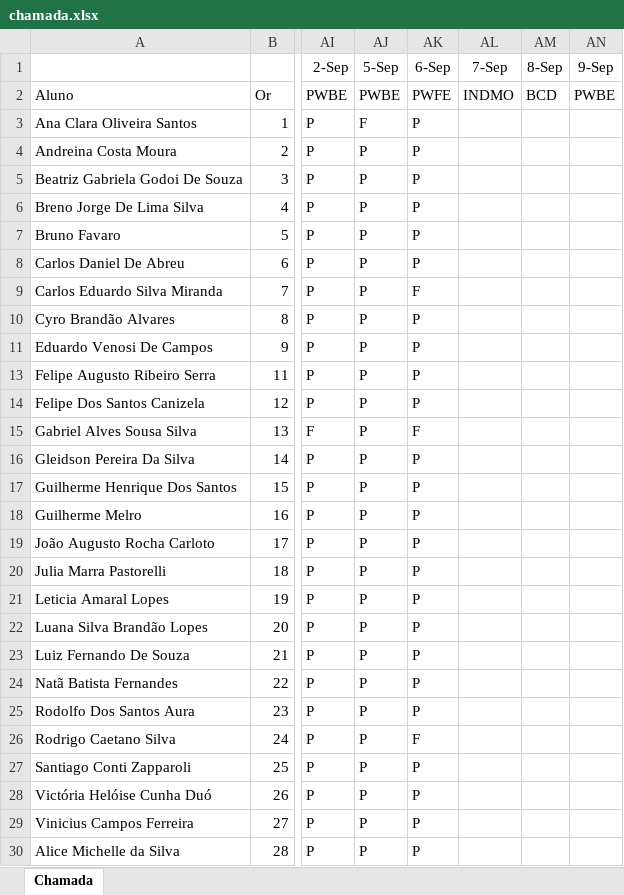
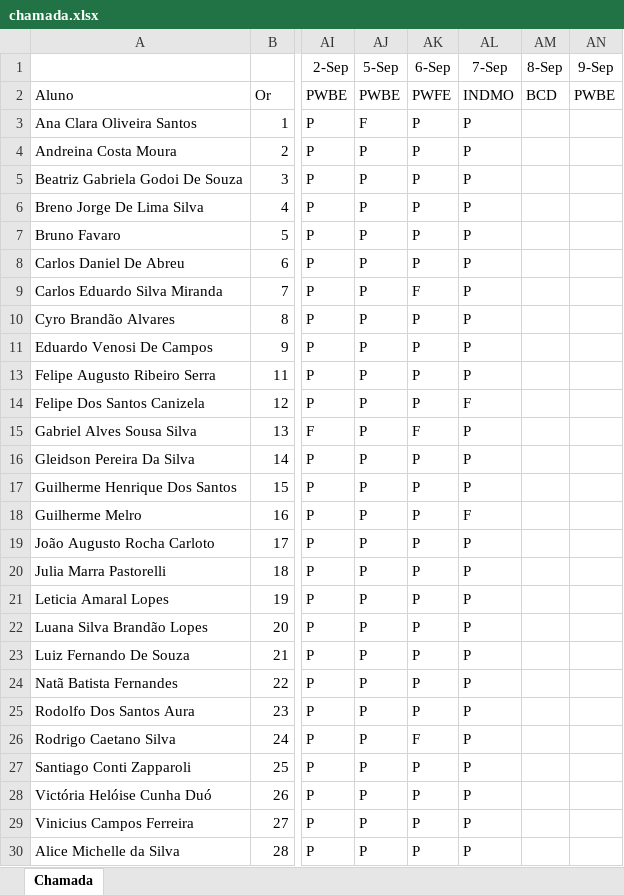
Before and after one commit to wellifabio/senai2022, an Excel workbook: 2des/chamada.xlsx, sheet Chamada, drawn as a sheet; only a part is shown, gaps mark what is left out; values as stored, in another font and other column widths than the file's, no borders; conditional formats not drawn; the diff names each change by its address in the sheet, - before the commit and + after, or states it on an @@ line.

```diff
--- a/2des/chamada.xlsx (sheet Chamada)
+++ b/2des/chamada.xlsx (sheet Chamada)
-AL3:AL11 (7-Sep): (empty)
+AL3:AL11 (7-Sep): P
-AL13 (7-Sep): (empty)
+AL13 (7-Sep): P
-AL14 (7-Sep): (empty)
+AL14 (7-Sep): F
-AL15:AL17 (7-Sep): (empty)
+AL15:AL17 (7-Sep): P
-AL18 (7-Sep): (empty)
+AL18 (7-Sep): F
-AL19:AL30 (7-Sep): (empty)
+AL19:AL30 (7-Sep): P
```
Also changed, not shown: 1 other file.
